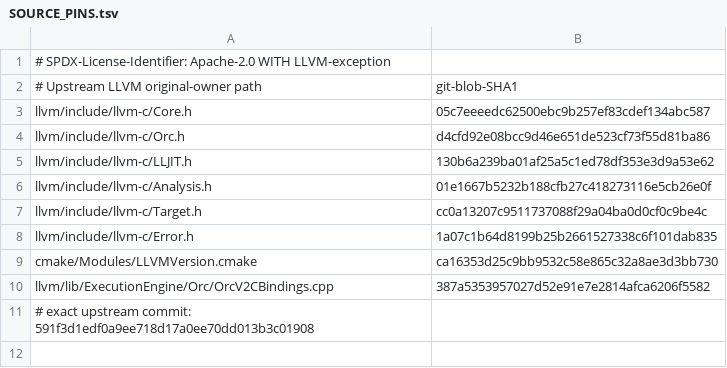
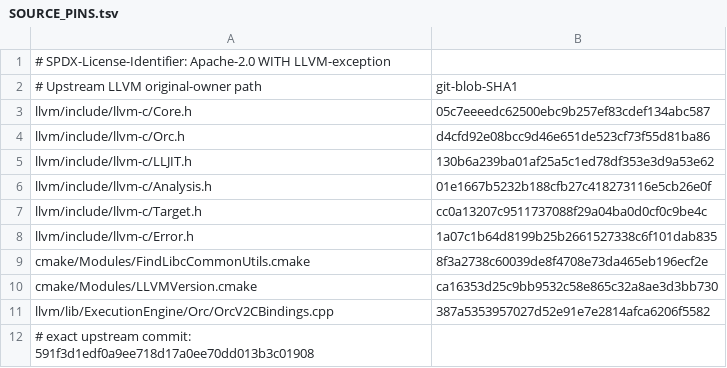
Before and after one commit to hsoliwal/llvm-project, a TSV file: m3/llvm-orc-jni/SOURCE_PINS.tsv, drawn as a sheet.

Commit message:
evidence(llvm): bind original LLVM24 FindLibcCommonUtils CMake module to pinned upstream blob

```diff
--- a/m3/llvm-orc-jni/SOURCE_PINS.tsv
+++ b/m3/llvm-orc-jni/SOURCE_PINS.tsv
@@ -8,2 +8,3 @@ llvm/include/llvm-c/Target.h	cc0a13207c9511737088f29a04ba0d0cf0c9be4c
 llvm/include/llvm-c/Error.h	1a07c1b64d8199b25b2661527338c6f101dab835
+cmake/Modules/FindLibcCommonUtils.cmake	8f3a2738c60039de8f4708e73da465eb196ecf2e
 cmake/Modules/LLVMVersion.cmake	ca16353d25c9bb9532c58e865c32a8ae3d3bb730
```
